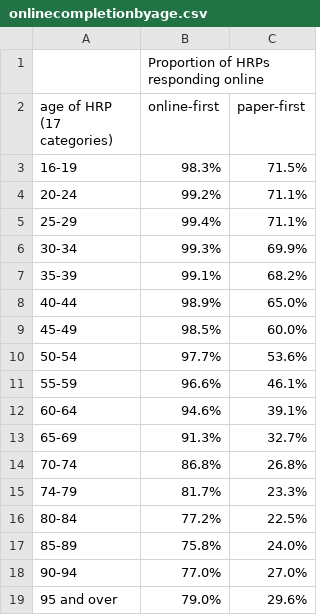
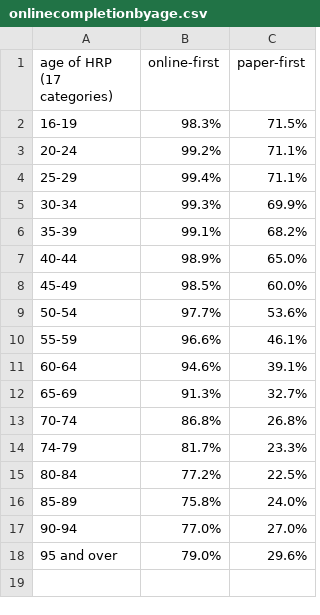
Before and after one commit to YFarah25/data, a CSV file: onlinecompletionbyage.csv, drawn as a sheet.

Commit message:
Add files via upload

```diff
--- a/onlinecompletionbyage.csv
+++ b/onlinecompletionbyage.csv
@@ -1,2 +1 @@
-,Proportion of HRPs responding online,
 age of HRP (17 categories),online-first,paper-first
```
